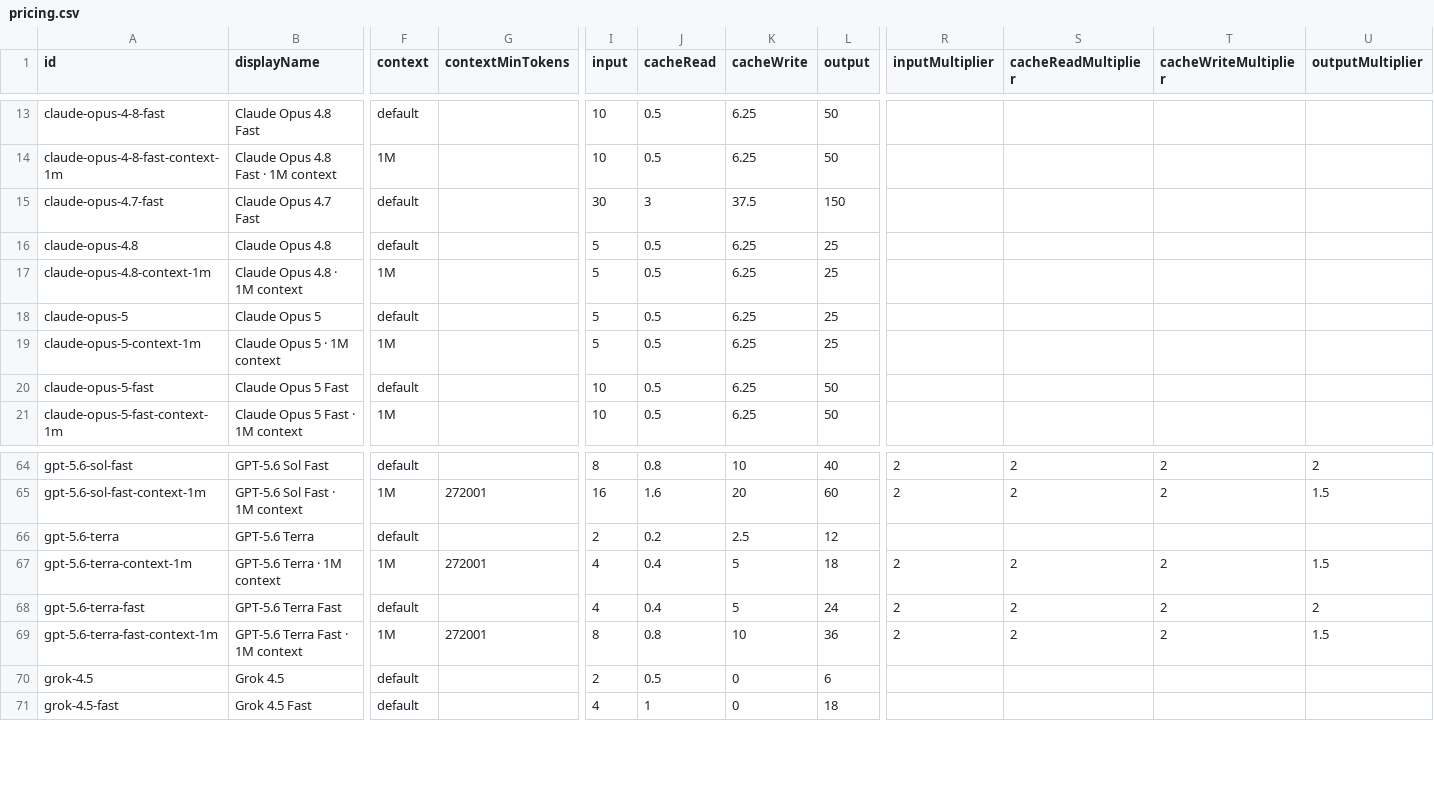
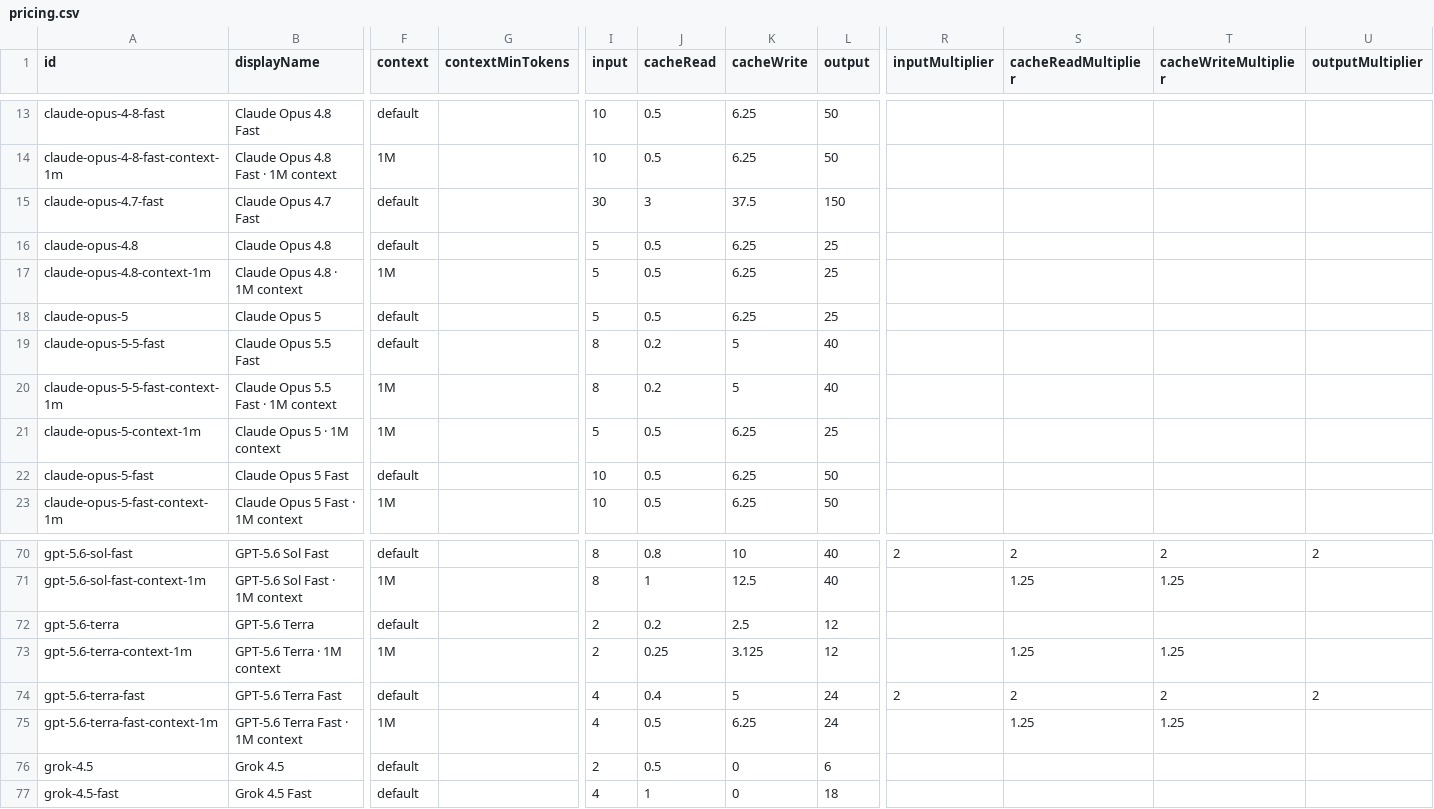
Before and after one commit to rkishony/Spendgeist, a CSV file: pricing.csv, drawn as a sheet; only a part is shown, gaps mark what is left out; addresses are those after the commit; rows hold the shown columns only; the diff covers the shown part only; the diff names each change by its address in the sheet, - before the commit and + after, or states it on an @@ line.

```diff
--- a/pricing.csv
+++ b/pricing.csv
+row 19: claude-opus-5-5-fast | Claude Opus 5.5 Fast | default |  | 8 | 0.2 | 5 | 40
+row 20: claude-opus-5-5-fast-context-1m | Claude Opus 5.5 Fast · 1M context | 1M |  | 8 | 0.2 | 5 | 40
-G71 (contextMinTokens): 272001
+G71 (contextMinTokens): (empty)
-I71 (input): 16
+I71 (input): 8
-J71 (cacheRead): 1.6
+J71 (cacheRead): 1
-K71 (cacheWrite): 20
+K71 (cacheWrite): 12.5
-L71 (output): 60
+L71 (output): 40
-R71 (inputMultiplier): 2
+R71 (inputMultiplier): (empty)
-S71 (cacheReadMultiplier): 2
+S71 (cacheReadMultiplier): 1.25
-T71 (cacheWriteMultiplier): 2
+T71 (cacheWriteMultiplier): 1.25
-U71 (outputMultiplier): 1.5
+U71 (outputMultiplier): (empty)
-G73 (contextMinTokens): 272001
+G73 (contextMinTokens): (empty)
-I73 (input): 4
+I73 (input): 2
-J73 (cacheRead): 0.4
+J73 (cacheRead): 0.25
-K73 (cacheWrite): 5
+K73 (cacheWrite): 3.125
-L73 (output): 18
+L73 (output): 12
-R73 (inputMultiplier): 2
+R73 (inputMultiplier): (empty)
-S73 (cacheReadMultiplier): 2
+S73 (cacheReadMultiplier): 1.25
-T73 (cacheWriteMultiplier): 2
+T73 (cacheWriteMultiplier): 1.25
-U73 (outputMultiplier): 1.5
+U73 (outputMultiplier): (empty)
-G75 (contextMinTokens): 272001
+G75 (contextMinTokens): (empty)
-I75 (input): 8
+I75 (input): 4
-J75 (cacheRead): 0.8
+J75 (cacheRead): 0.5
-K75 (cacheWrite): 10
+K75 (cacheWrite): 6.25
-L75 (output): 36
+L75 (output): 24
-R75 (inputMultiplier): 2
+R75 (inputMultiplier): (empty)
-S75 (cacheReadMultiplier): 2
+S75 (cacheReadMultiplier): 1.25
-T75 (cacheWriteMultiplier): 2
+T75 (cacheWriteMultiplier): 1.25
-U75 (outputMultiplier): 1.5
+U75 (outputMultiplier): (empty)
```
Also changed, not shown: 4 added rows and 27 edited cells elsewhere in this file, 2 other files.
